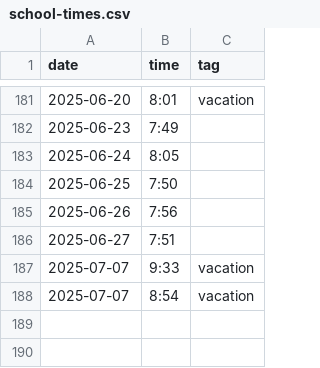
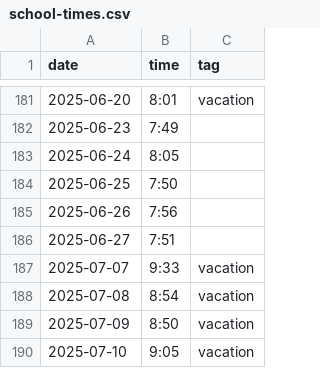
Before and after one commit to defgsus/kindergarten-times, a CSV file: school-times.csv, drawn as a sheet; only a part is shown, gaps mark what is left out.

Commit message:
still stressful

```diff
--- a/school-times.csv
+++ b/school-times.csv
@@ -187,2 +187,4 @@ date,time,tag
 2025-07-07,9:33,vacation
-2025-07-07,8:54,vacation
+2025-07-08,8:54,vacation
+2025-07-09,8:50,vacation
+2025-07-10,9:05,vacation
```
